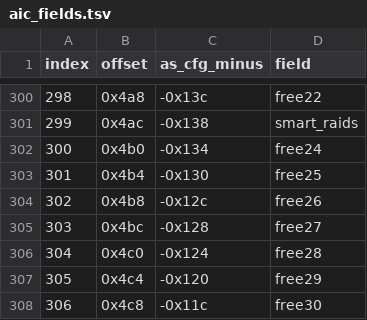
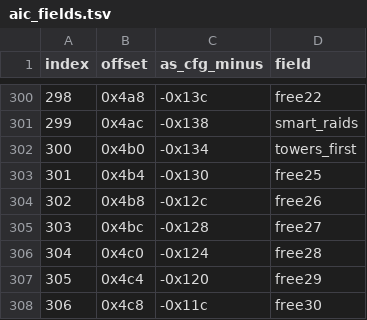
Before and after one commit to YannickAaron/Strong-Hold-source, a TSV file: re/data/aic_fields.tsv, drawn as a sheet; only a part is shown, gaps mark what is left out.

```diff
--- a/re/data/aic_fields.tsv
+++ b/re/data/aic_fields.tsv
@@ -301,3 +301,3 @@ index	offset	as_cfg_minus	field
 299	0x4ac	-0x138	smart_raids
-300	0x4b0	-0x134	free24
+300	0x4b0	-0x134	towers_first
 301	0x4b4	-0x130	free25
```
Also changed, not shown: 4 other files.
